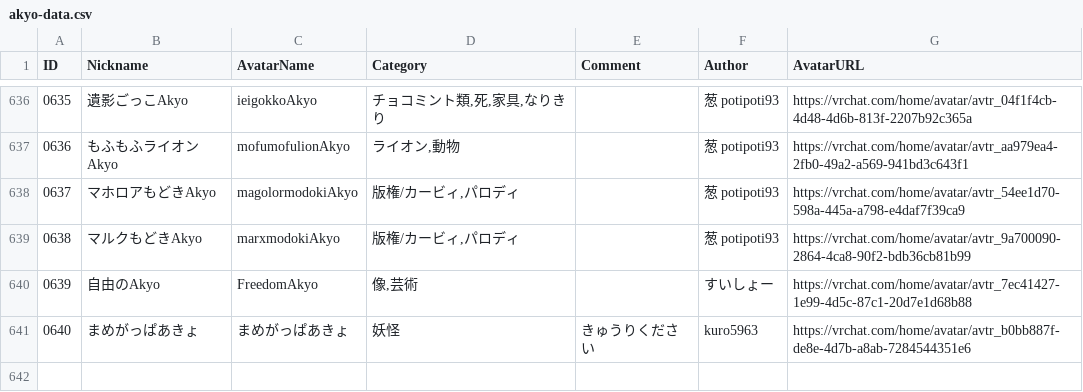
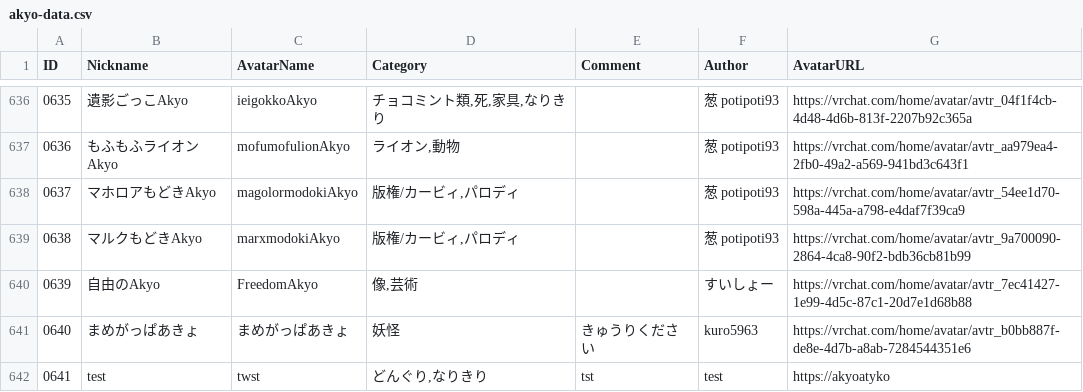
Before and after one commit to rad-vrc/Akyodex, a CSV file: data/akyo-data.csv, drawn as a sheet; only a part is shown, gaps mark what is left out.

Commit message:
Add Akyo #0641: twst

```diff
--- a/data/akyo-data.csv
+++ b/data/akyo-data.csv
@@ -641 +641,2 @@
 "0640","まめがっぱあきょ","まめがっぱあきょ","妖怪","きゅうりください","kuro5963","https://vrchat.com/home/avatar/avtr_b0bb887f-de8e-4d7b-a8ab-7284544351e6"
+"0641","test","twst","どんぐり,なりきり","tst","test","https://akyoatyko"
```
